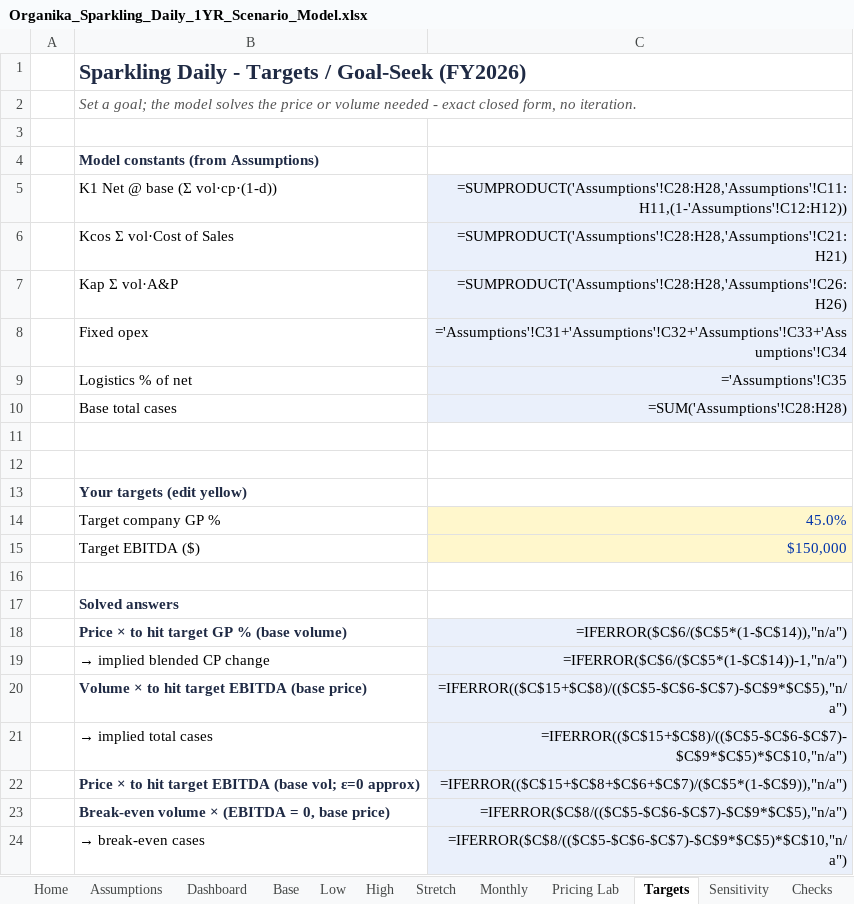
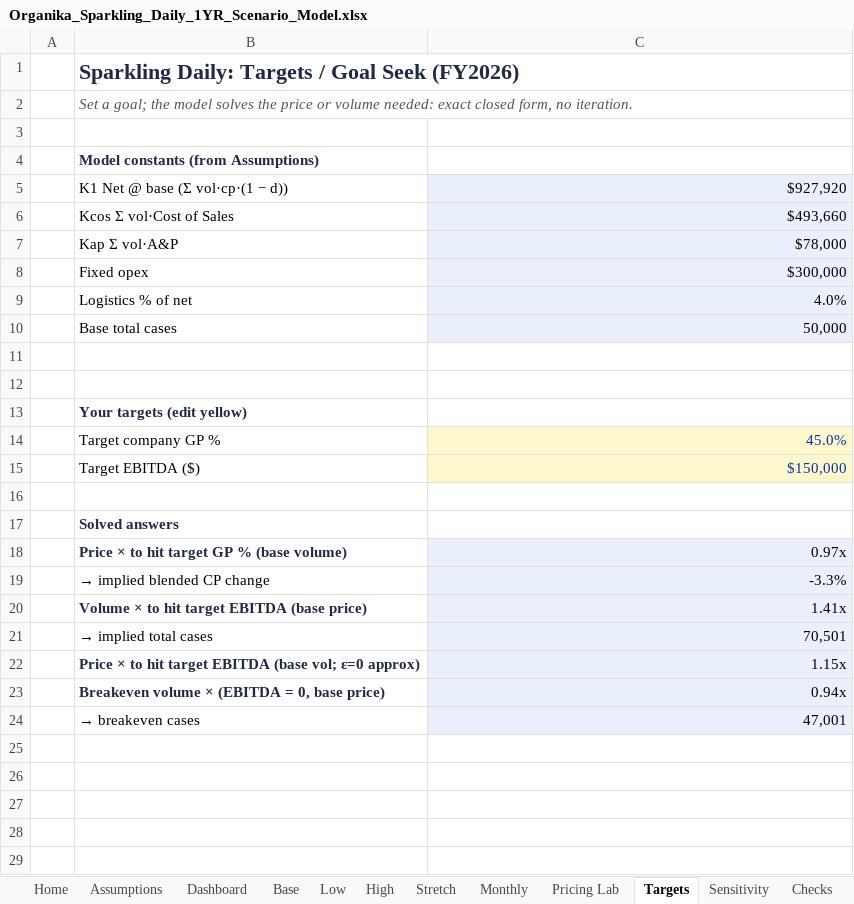
Before and after one commit to louisnto-cloud/my-first-project, an Excel workbook: Organika_Sparkling_Daily_1YR_Scenario_Model.xlsx, sheet Targets, drawn as a sheet; values as stored, in another font and other column widths than the file's, no borders; formulas without a stored value are shown as written; removed rows and columns are numbered as before the commit, all else as after; the diff names each change by its address in the sheet, - before the commit and + after, or states it on an @@ line.

```diff
--- a/Organika_Sparkling_Daily_1YR_Scenario_Model.xlsx (sheet Targets)
+++ b/Organika_Sparkling_Daily_1YR_Scenario_Model.xlsx (sheet Targets)
-B1: Sparkling Daily - Targets / Goal-Seek (FY2026)
+B1: Sparkling Daily: Targets / Goal Seek (FY2026)
-B2: …or volume needed - exact closed…
+B2: …or volume needed: exact closed…
-row 5:  | K1 Net @ base (Σ vol·cp·(1-d)) | =SUMPRODUCT('Assumptions'!C28:H28,'Assumptions'!C11:H11,(1-'Assumptions'!C12:H12))
+row 5:  | K1 Net @ base (Σ vol·cp·(1 − d)) | $927,920
-C6: =SUMPRODUCT('Assumptions'!C28:H28,'Assumptions'!C21:H21)
+C6: $493,660
-C7: =SUMPRODUCT('Assumptions'!C28:H28,'Assumptions'!C26:H26)
+C7: $78,000
-C8: ='Assumptions'!C31+'Assumptions'!C32+'Assumptions'!C33+'Assumptions'!C34
+C8: $300,000
-C9: ='Assumptions'!C35
+C9: 4.0%
-C10: =SUM('Assumptions'!C28:H28)
+C10: 50,000
-C18: =IFERROR($C$6/($C$5*(1-$C$14)),"n/a")
+C18: 0.97x
-C19: =IFERROR($C$6/($C$5*(1-$C$14))-1,"n/a")
+C19: -3.3%
-C20: =IFERROR(($C$15+$C$8)/(($C$5-$C$6-$C$7)-$C$9*$C$5),"n/a")
+C20: 1.41x
-C21: =IFERROR(($C$15+$C$8)/(($C$5-$C$6-$C$7)-$C$9*$C$5)*$C$10,"n/a")
+C21: 70,501
-C22: =IFERROR(($C$15+$C$8+$C$6+$C$7)/($C$5*(1-$C$9)),"n/a")
+C22: 1.15x
-row 23:  | Break-even volume × (EBITDA = 0, base price) | =IFERROR($C$8/(($C$5-$C$6-$C$7)-$C$9*$C$5),"n/a")
-row 24:  | → break-even cases | =IFERROR($C$8/(($C$5-$C$6-$C$7)-$C$9*$C$5)*$C$10,"n/a")
+row 23:  | Breakeven volume × (EBITDA = 0, base price) | 0.94x
+row 24:  | → breakeven cases | 47,001
```
Also changed, not shown: sheet Monthly, sheet Pricing Lab, sheet Low, sheet Base, sheet High, sheet Stretch, 8 more sheets.
